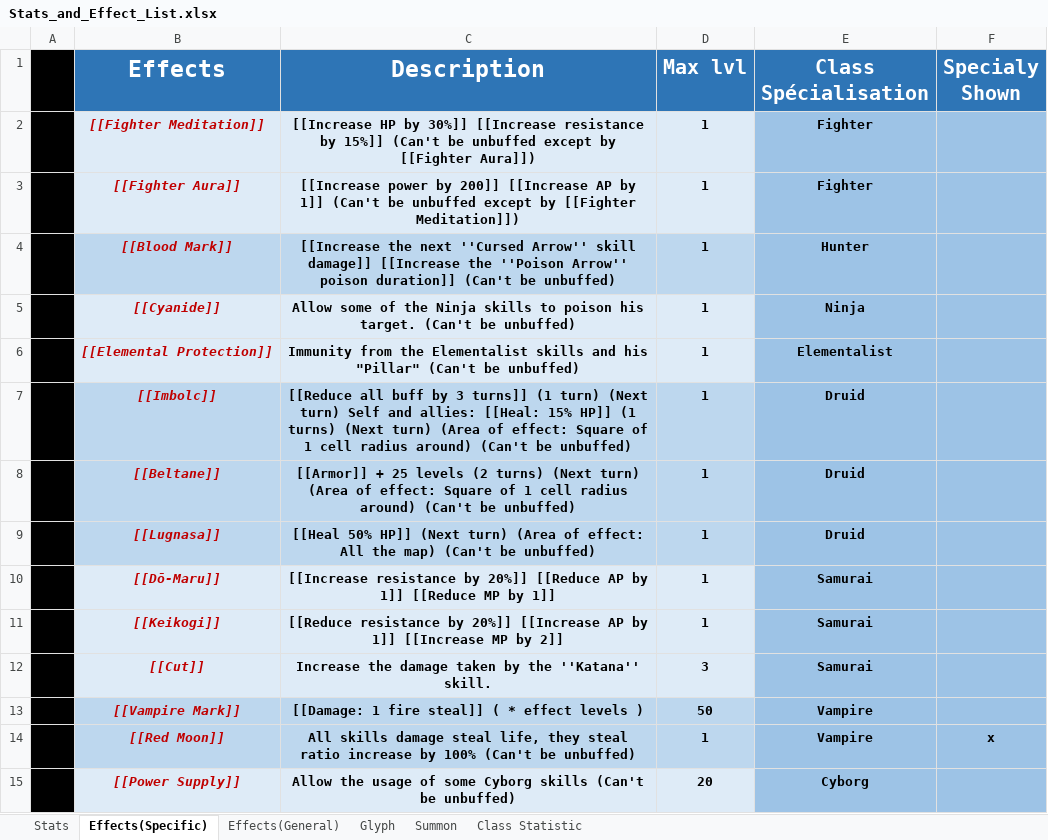
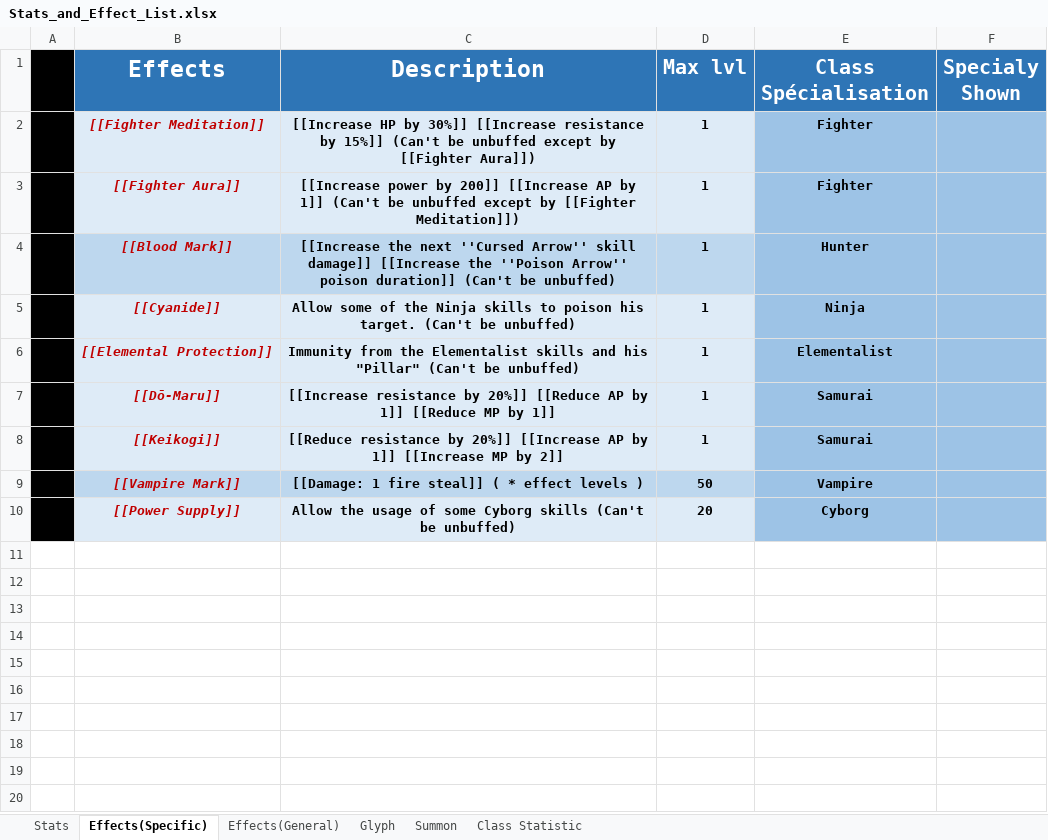
Before and after one commit to opachot/BattleForVoxturia, an Excel workbook: GameDesign/Stats_and_Effect_List.xlsx, sheet Effects(Specific), drawn as a sheet; values as stored, in another font and other column widths than the file's, no borders; the diff names each change by its address in the sheet, - before the commit and + after, or states it on an @@ line.

Commit message:
- Finished simplifying the class skills.

```diff
--- a/GameDesign/Stats_and_Effect_List.xlsx (sheet Effects(Specific))
+++ b/GameDesign/Stats_and_Effect_List.xlsx (sheet Effects(Specific))
-row 7:  | [[Imbolc]] | [[Reduce all buff by 3 turns]] (1 turn) (Next turn) Self and allies: [[Heal: 15% HP]] (1 turns) (Next turn) (Area of effect: Square of 1 cell radius around) (Can't be unbuffed) | 1 | Druid
-row 8:  | [[Beltane]] | [[Armor]] + 25 levels (2 turns) (Next turn) (Area of effect: Square of 1 cell radius around) (Can't be unbuffed) | 1 | Druid
-row 9:  | [[Lugnasa]] | [[Heal 50% HP]] (Next turn) (Area of effect: All the map) (Can't be unbuffed) | 1 | Druid
-row 12:  | [[Cut]] | Increase the damage taken by the ''Katana'' skill. | 3 | Samurai
-row 14:  | [[Red Moon]] | All skills damage steal life, they steal ratio increase by 100% (Can't be unbuffed) | 1 | Vampire | x
```
Also changed, not shown: sheet Effects(General), sheet Glyph, sheet Class Statistic, formulas that keep their value, GameDesign/Class/_Done/10-Cyborg/Documentation/CyborgSkills.xlsx, GameDesign/Class/_Done/5-Elementalist/Documentation/ElementalistSkills.xlsx, 3 other files.
